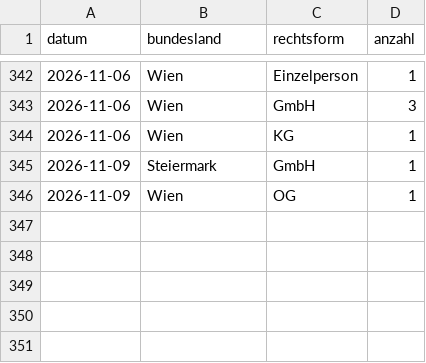
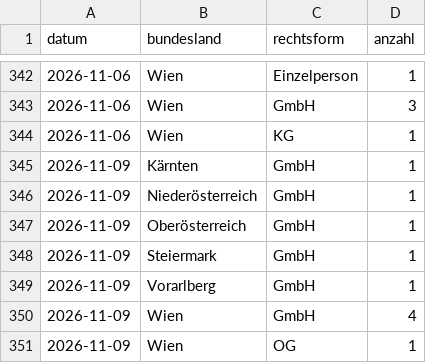
Before and after one commit to 8bpgrr7n74-bit/akv-feed, a CSV file: docs/stats/daily.csv, drawn as a sheet; only a part is shown, gaps mark what is left out; the diff names each change by its address in the sheet, - before the commit and + after, or states it on an @@ line.

```diff
--- a/docs/stats/daily.csv
+++ b/docs/stats/daily.csv
+row 345: 2026-11-09 | Kärnten | GmbH | 1
+row 346: 2026-11-09 | Niederösterreich | GmbH | 1
+row 347: 2026-11-09 | Oberösterreich | GmbH | 1
+row 349: 2026-11-09 | Vorarlberg | GmbH | 1
+row 350: 2026-11-09 | Wien | GmbH | 4
```
Also changed, not shown: 3 other files.
